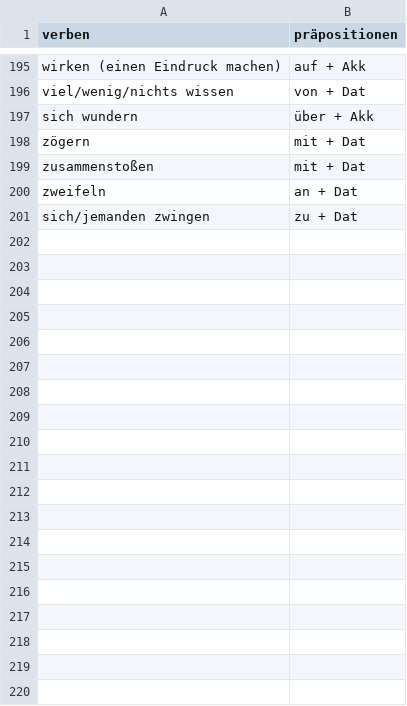
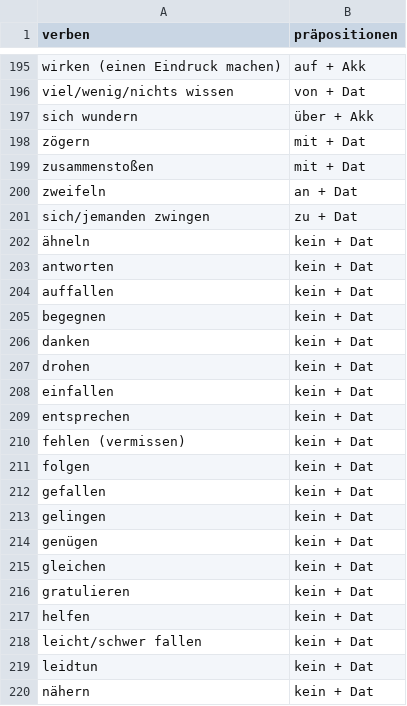
Before and after one commit to EugenioBarbieriViale/GermanBot, a CSV file: data/verben.csv, drawn as a sheet; only a part is shown, gaps mark what is left out; the diff covers the shown part only; the diff names each change by its address in the sheet, - before the commit and + after, or states it on an @@ line.

```diff
--- a/data/verben.csv
+++ b/data/verben.csv
+row 202: ähneln | kein + Dat
+row 203: antworten | kein + Dat
+row 204: auffallen | kein + Dat
+row 205: begegnen | kein + Dat
+row 206: danken | kein + Dat
+row 207: drohen | kein + Dat
+row 208: einfallen | kein + Dat
+row 209: entsprechen | kein + Dat
+row 210: fehlen (vermissen) | kein + Dat
+row 211: folgen | kein + Dat
+row 212: gefallen | kein + Dat
+row 213: gelingen | kein + Dat
+row 214: genügen | kein + Dat
+row 215: gleichen | kein + Dat
+row 216: gratulieren | kein + Dat
+row 217: helfen | kein + Dat
+row 218: leicht/schwer fallen | kein + Dat
+row 219: leidtun | kein + Dat
+row 220: nähern | kein + Dat
```
Also changed, not shown: 13 added rows and 1 edited cell elsewhere in this file, 2 other files.
